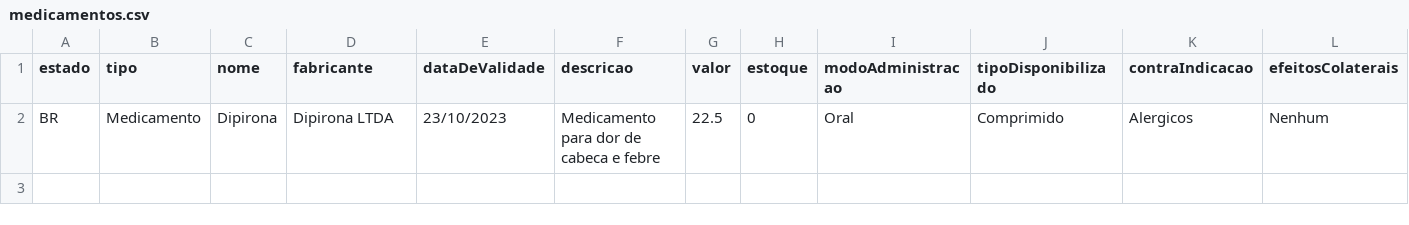
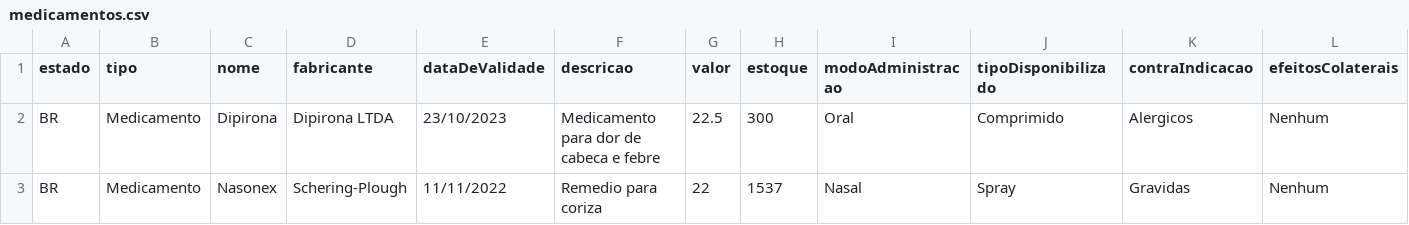
Before and after one commit to renatamendesc/Supplies-Management, a CSV file: dados/medicamentos.csv, drawn as a sheet.

```diff
--- a/dados/medicamentos.csv
+++ b/dados/medicamentos.csv
@@ -1,2 +1,3 @@
 estado,tipo,nome,fabricante,dataDeValidade,descricao,valor,estoque,modoAdministracao,tipoDisponibilizado,contraIndicacao,efeitosColaterais
-BR,Medicamento,Dipirona,Dipirona LTDA,23/10/2023,Medicamento para dor de cabeca e febre,22.5,0,Oral,Comprimido,Alergicos,Nenhum
+BR,Medicamento,Dipirona,Dipirona LTDA,23/10/2023,Medicamento para dor de cabeca e febre,22.5,300,Oral,Comprimido,Alergicos,Nenhum
+BR,Medicamento,Nasonex,Schering-Plough,11/11/2022,Remedio para coriza,22,1537,Nasal,Spray,Gravidas,Nenhum
```
Also changed, not shown: dados/vacinas.csv, 9 other files.
